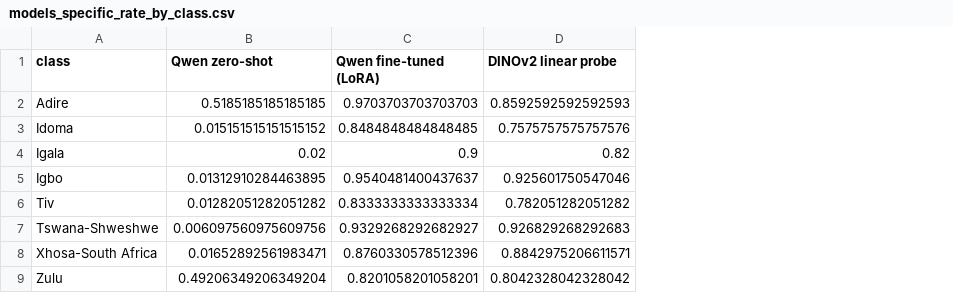
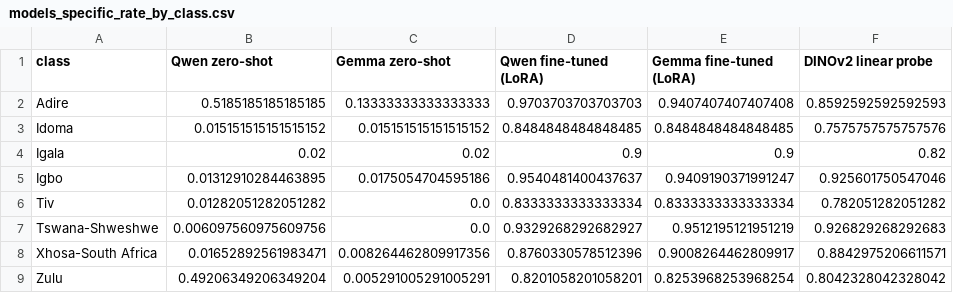
Before and after one commit to shannonrstewart/africanfashion, a CSV file: results/report_assets/tables/models_specific_rate_by_class.csv, drawn as a sheet; the diff names each change by its address in the sheet, - before the commit and + after, or states it on an @@ line.

```diff
--- a/results/report_assets/tables/models_specific_rate_by_class.csv
+++ b/results/report_assets/tables/models_specific_rate_by_class.csv
+column C (Gemma zero-shot), rows 2-9: 0.13333333333333333 | 0.015151515151515152 | 0.02 | 0.0175054704595186 | 0.0 | 0.0 | 0.008264462809917356 | 0.005291005291005291
+column E (Gemma fine-tuned (LoRA)), rows 2-9: 0.9407407407407408 | 0.8484848484848485 | 0.9 | 0.9409190371991247 | 0.8333333333333334 | 0.9512195121951219 | 0.9008264462809917 | 0.8253968253968254
```
Also changed, not shown: results/report_assets/tables/examples_selected.csv, results/report_assets/tables/models_overall.csv, 34 other files.
